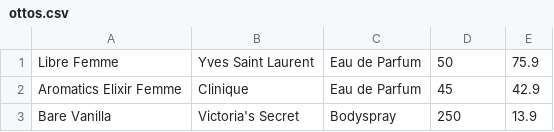
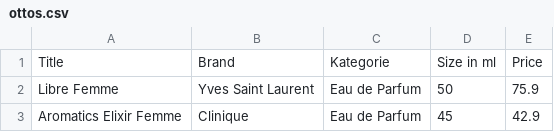
Before and after one commit to adrianari/cip, a CSV file: ottos.csv, drawn as a sheet; only a part is shown; the shorter side is filled out with more unchanged rows; the diff names each change by its address in the sheet, - before the commit and + after, or states it on an @@ line.

```diff
--- a/ottos.csv
+++ b/ottos.csv
+row 1: Title | Brand | Kategorie | Size in ml | Price
```
Also changed, not shown: 2 other files.
